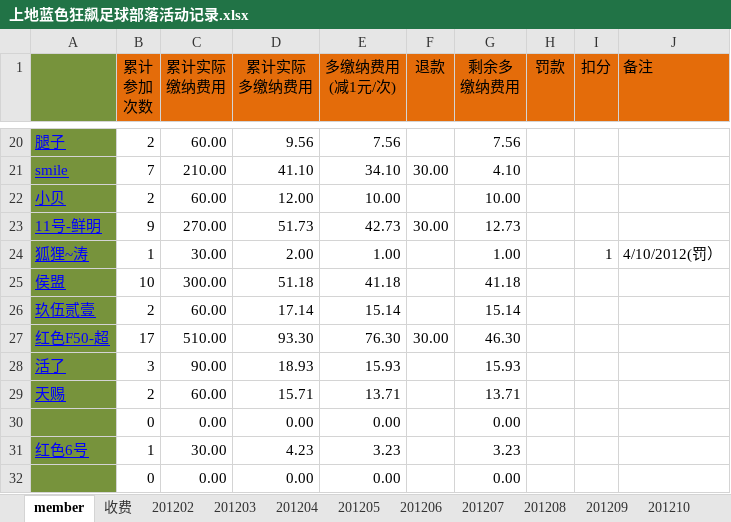
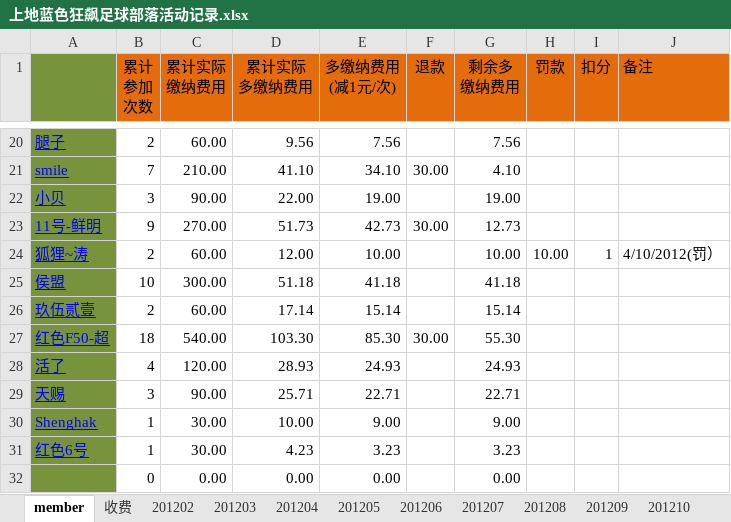
Before and after one commit to jackba/weathervcm, an Excel workbook: house/上地蓝色狂飙足球部落活动记录.xlsx, sheet member, drawn as a sheet; only a part is shown, gaps mark what is left out; values as stored, in another font and other column widths than the file's, no borders; removed rows and columns are numbered as before the commit, all else as after; the diff covers the shown part only; the diff names each change by its address in the sheet, - before the commit and + after, or states it on an @@ line.

```diff
--- a/house/上地蓝色狂飙足球部落活动记录.xlsx (sheet member)
+++ b/house/上地蓝色狂飙足球部落活动记录.xlsx (sheet member)
-B22 (累计 参加 次数): 2
+B22 (累计 参加 次数): 3
-C22 (累计实际 缴纳费用): 60.00
+C22 (累计实际 缴纳费用): 90.00
-D22 (累计实际 多缴纳费用): 12.00
+D22 (累计实际 多缴纳费用): 22.00
-E22 (多缴纳费用 (减1元/次)): 10.00
+E22 (多缴纳费用 (减1元/次)): 19.00
-G22 (剩余多 缴纳费用): 10.00
+G22 (剩余多 缴纳费用): 19.00
-B24 (累计 参加 次数): 1
+B24 (累计 参加 次数): 2
-C24 (累计实际 缴纳费用): 30.00
+C24 (累计实际 缴纳费用): 60.00
-D24 (累计实际 多缴纳费用): 2.00
+D24 (累计实际 多缴纳费用): 12.00
-E24 (多缴纳费用 (减1元/次)): 1.00
+E24 (多缴纳费用 (减1元/次)): 10.00
-G24 (剩余多 缴纳费用): 1.00
+G24 (剩余多 缴纳费用): 10.00
-H24 (罚款): (empty)
+H24 (罚款): 10.00
-B27 (累计 参加 次数): 17
+B27 (累计 参加 次数): 18
-C27 (累计实际 缴纳费用): 510.00
+C27 (累计实际 缴纳费用): 540.00
-D27 (累计实际 多缴纳费用): 93.30
+D27 (累计实际 多缴纳费用): 103.30
-E27 (多缴纳费用 (减1元/次)): 76.30
+E27 (多缴纳费用 (减1元/次)): 85.30
-G27 (剩余多 缴纳费用): 46.30
+G27 (剩余多 缴纳费用): 55.30
-B28 (累计 参加 次数): 3
+B28 (累计 参加 次数): 4
-C28 (累计实际 缴纳费用): 90.00
+C28 (累计实际 缴纳费用): 120.00
-D28 (累计实际 多缴纳费用): 18.93
+D28 (累计实际 多缴纳费用): 28.93
-E28 (多缴纳费用 (减1元/次)): 15.93
+E28 (多缴纳费用 (减1元/次)): 24.93
-G28 (剩余多 缴纳费用): 15.93
+G28 (剩余多 缴纳费用): 24.93
-B29 (累计 参加 次数): 2
+B29 (累计 参加 次数): 3
-C29 (累计实际 缴纳费用): 60.00
+C29 (累计实际 缴纳费用): 90.00
-D29 (累计实际 多缴纳费用): 15.71
+D29 (累计实际 多缴纳费用): 25.71
-E29 (多缴纳费用 (减1元/次)): 13.71
+E29 (多缴纳费用 (减1元/次)): 22.71
-G29 (剩余多 缴纳费用): 13.71
+G29 (剩余多 缴纳费用): 22.71
-row 30:  | 0 | 0.00 | 0.00 | 0.00 |  | 0.00
+row 30: Shenghak | 1 | 30.00 | 10.00 | 9.00 |  | 9.00
```
Also changed, not shown: 62 edited cells elsewhere in this sheet, sheet 201204, sheet 收费, sheet 201203, sheet 201202.
